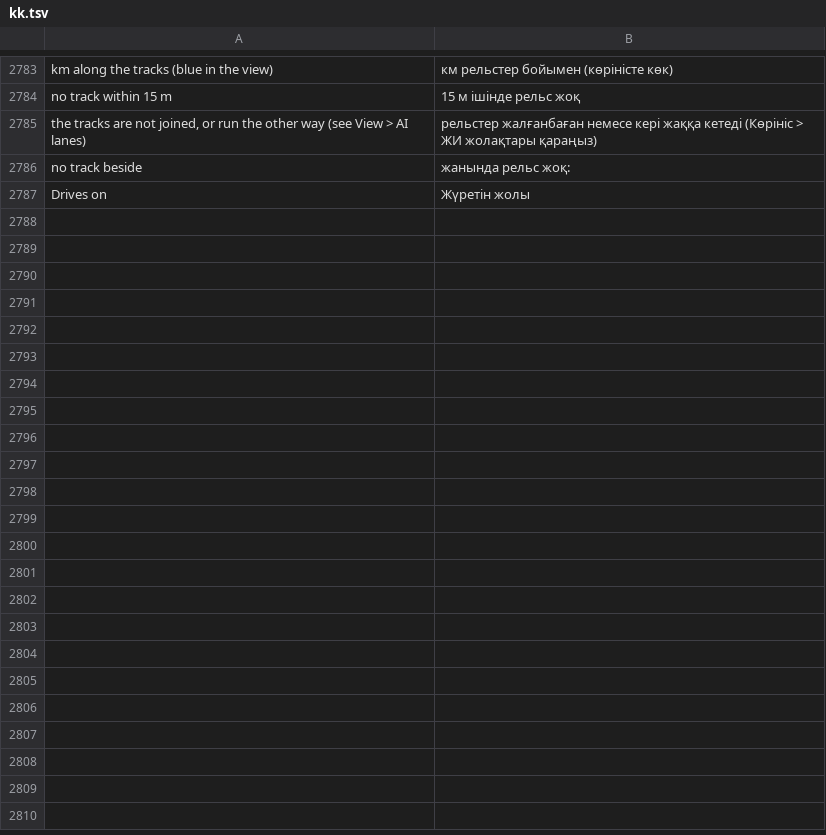
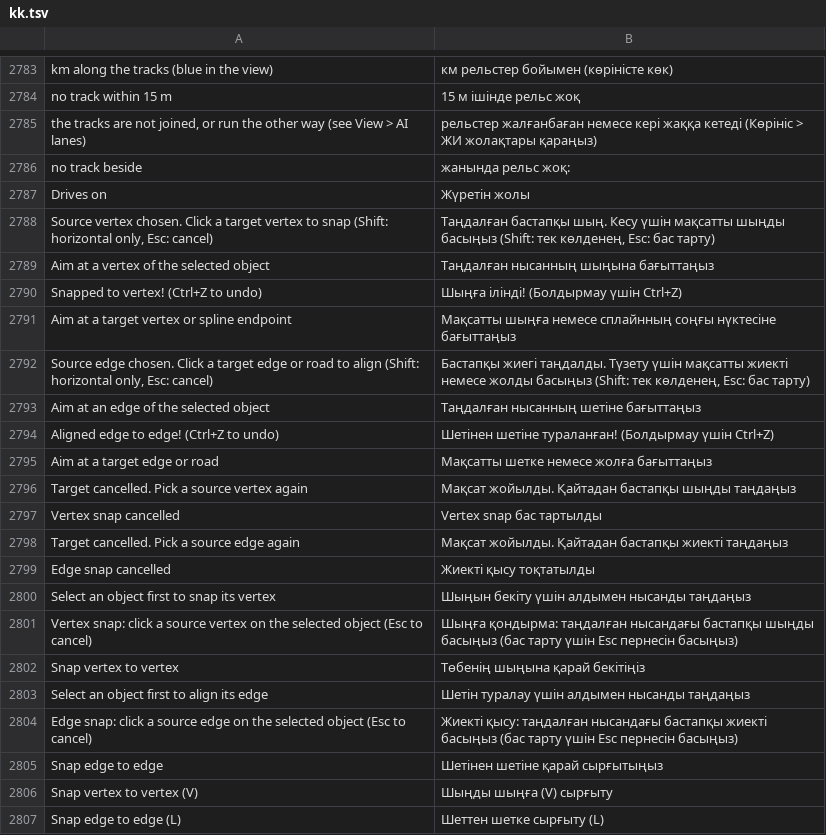
Before and after one commit to openOMSI-org/openMapper, a TSV file: locales/kk.tsv, drawn as a sheet; only a part is shown, gaps mark what is left out; the diff covers the shown part only.

```diff
--- a/locales/kk.tsv
+++ b/locales/kk.tsv
@@ -2787 +2787,21 @@ no track beside	жанында рельс жоқ:
 Drives on	Жүретін жолы
+Source vertex chosen. Click a target vertex to snap (Shift: horizontal only, Esc: cancel)	Таңдалған бастапқы шың. Кесу үшін мақсатты шыңды басыңыз (Shift: тек көлденең, Esc: бас тарту)
+Aim at a vertex of the selected object	Таңдалған нысанның шыңына бағыттаңыз
+Snapped to vertex! (Ctrl+Z to undo)	Шыңға ілінді! (Болдырмау үшін Ctrl+Z)
+Aim at a target vertex or spline endpoint	Мақсатты шыңға немесе сплайнның соңғы нүктесіне бағыттаңыз
+Source edge chosen. Click a target edge or road to align (Shift: horizontal only, Esc: cancel)	Бастапқы жиегі таңдалды. Түзету үшін мақсатты жиекті немесе жолды басыңыз (Shift: тек көлденең, Esc: бас тарту)
+Aim at an edge of the selected object	Таңдалған нысанның шетіне бағыттаңыз
+Aligned edge to edge! (Ctrl+Z to undo)	Шетінен шетіне тураланған! (Болдырмау үшін Ctrl+Z)
+Aim at a target edge or road	Мақсатты шетке немесе жолға бағыттаңыз
+Target cancelled. Pick a source vertex again	Мақсат жойылды. Қайтадан бастапқы шыңды таңдаңыз
+Vertex snap cancelled	Vertex snap бас тартылды
+Target cancelled. Pick a source edge again	Мақсат жойылды. Қайтадан бастапқы жиекті таңдаңыз
+Edge snap cancelled	Жиекті қысу тоқтатылды
+Select an object first to snap its vertex	Шыңын бекіту үшін алдымен нысанды таңдаңыз
+Vertex snap: click a source vertex on the selected object (Esc to cancel)	Шыңға қондырма: таңдалған нысандағы бастапқы шыңды басыңыз (бас тарту үшін Esc пернесін басыңыз)
+Snap vertex to vertex	Төбенің шыңына қарай бекітіңіз
+Select an object first to align its edge	Шетін туралау үшін алдымен нысанды таңдаңыз
+Edge snap: click a source edge on the selected object (Esc to cancel)	Жиекті қысу: таңдалған нысандағы бастапқы жиекті басыңыз (бас тарту үшін Esc пернесін басыңыз)
+Snap edge to edge	Шетінен шетіне қарай сырғытыңыз
+Snap vertex to vertex (V)	Шыңды шыңға (V) сырғыту
+Snap edge to edge (L)	Шеттен шетке сырғыту (L)
```
Also changed, not shown: 13 added rows elsewhere in this file, locales/be.tsv, locales/ja.tsv, 29 other files.
